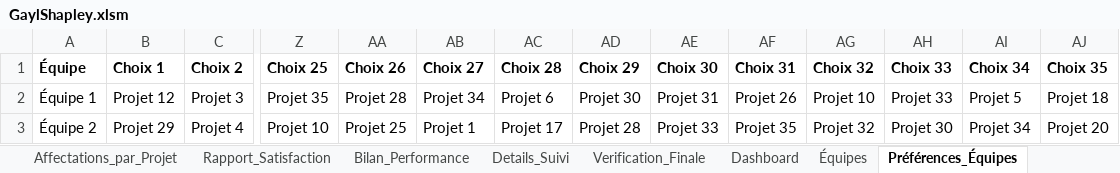
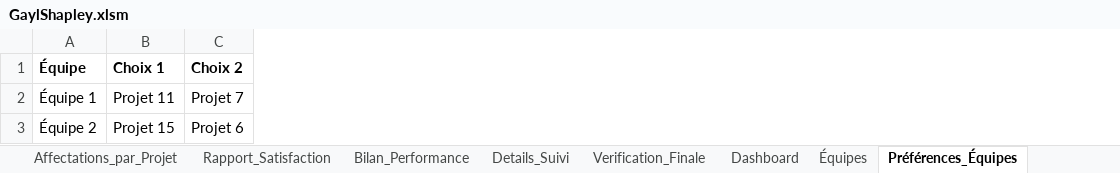
Before and after one commit to vfarcy/GaylShapleyXLS, an Excel workbook: GaylShapley.xlsm, sheet Préférences_Équipes, drawn as a sheet; only a part is shown, gaps mark what is left out; values as stored, in another font and other column widths than the file's, no borders; the diff covers the shown part only; the diff names each change by its address in the sheet, - before the commit and + after, or states it on an @@ line.

```diff
--- a/GaylShapley.xlsm (sheet Préférences_Équipes)
+++ b/GaylShapley.xlsm (sheet Préférences_Équipes)
-column Z (Choix 25), rows 2-3: Projet 35 | Projet 10
-column AA (Choix 26), rows 2-3: Projet 28 | Projet 25
-column AB (Choix 27), rows 2-3: Projet 34 | Projet 1
-column AC (Choix 28), rows 2-3: Projet 6 | Projet 17
-column AD (Choix 29), rows 2-3: Projet 30 | Projet 28
-column AE (Choix 30), rows 2-3: Projet 31 | Projet 33
-column AF (Choix 31), rows 2-3: Projet 26 | Projet 35
-column AG (Choix 32), rows 2-3: Projet 10 | Projet 32
-column AH (Choix 33), rows 2-3: Projet 33 | Projet 30
-column AI (Choix 34), rows 2-3: Projet 5 | Projet 34
-column AJ (Choix 35), rows 2-3: Projet 18 | Projet 20
-B2 (Choix 1): Projet 12
+B2 (Choix 1): Projet 11
-C2 (Choix 2): Projet 3
+C2 (Choix 2): Projet 7
-B3 (Choix 1): Projet 29
+B3 (Choix 1): Projet 15
-C3 (Choix 2): Projet 4
+C3 (Choix 2): Projet 6
```
Also changed, not shown: 13 removed rows and 422 edited cells elsewhere in this sheet, sheet Préférences_Élèves, sheet Préférences_Projets, sheet Affectations_par_Projet, sheet Équipes, sheet Log_Affectation, sheet Résultats, 2 more sheets, charts or pictures, 3 other files.
